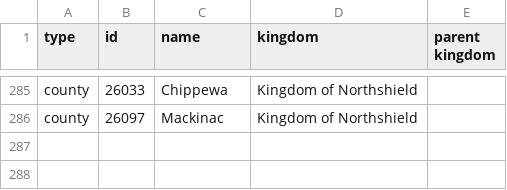
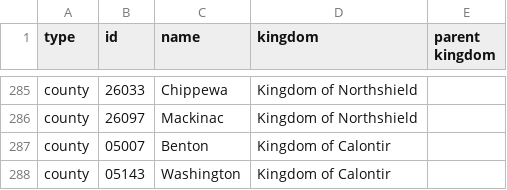
Before and after one commit to khs/scamap, a CSV file: territory_kingdoms.csv, drawn as a sheet; only a part is shown, gaps mark what is left out.

Commit message:
Update territory_kingdoms.csv

```diff
--- a/territory_kingdoms.csv
+++ b/territory_kingdoms.csv
@@ -286 +286,3 @@ county,26033,Chippewa,Kingdom of Northshield,
 county,26097,Mackinac,Kingdom of Northshield,
+county,05007,Benton,Kingdom of Calontir,
+county,05143,Washington,Kingdom of Calontir,
```
